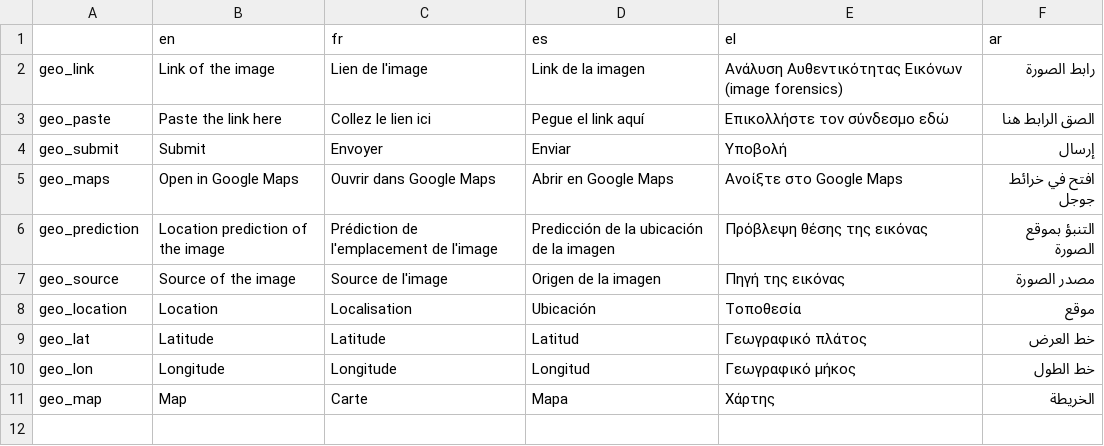
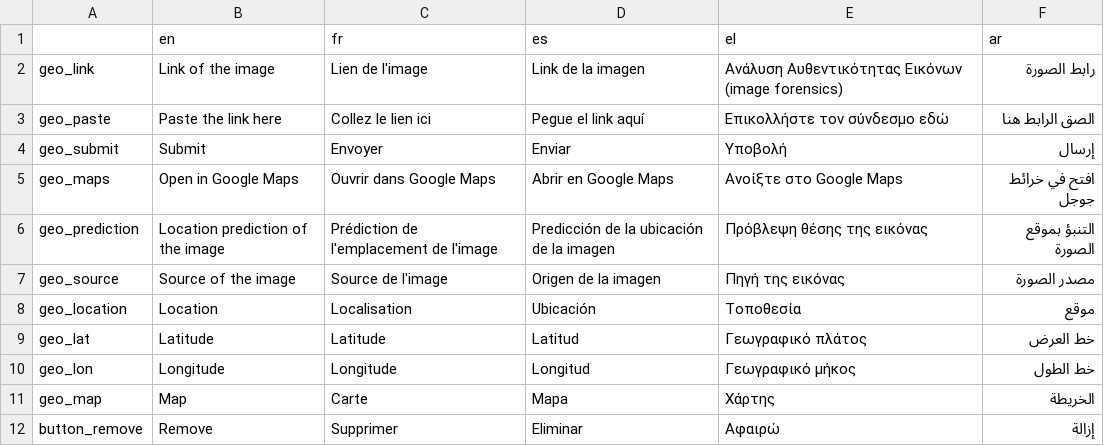
Before and after one commit to AFP-Medialab/verification-plugin, a TSV file: src/LocalDictionary/components/NavItems/tools/Geolocalizer.tsv, drawn as a sheet; the diff names each change by its address in the sheet, - before the commit and + after, or states it on an @@ line.

Commit message:
Geoloc fix feature

```diff
--- a/src/LocalDictionary/components/NavItems/tools/Geolocalizer.tsv
+++ b/src/LocalDictionary/components/NavItems/tools/Geolocalizer.tsv
+row 12: button_remove | Remove | Supprimer | Eliminar | Αφαιρώ | إزالة
```
Also changed, not shown: 4 other files.
